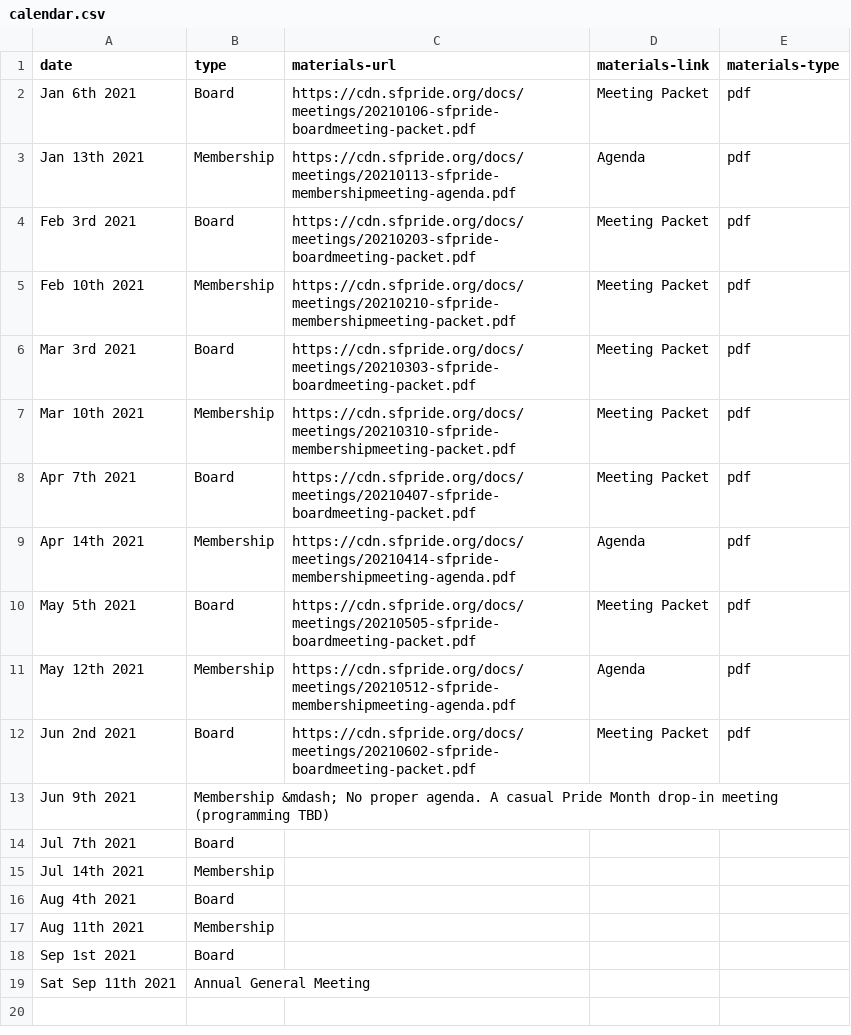
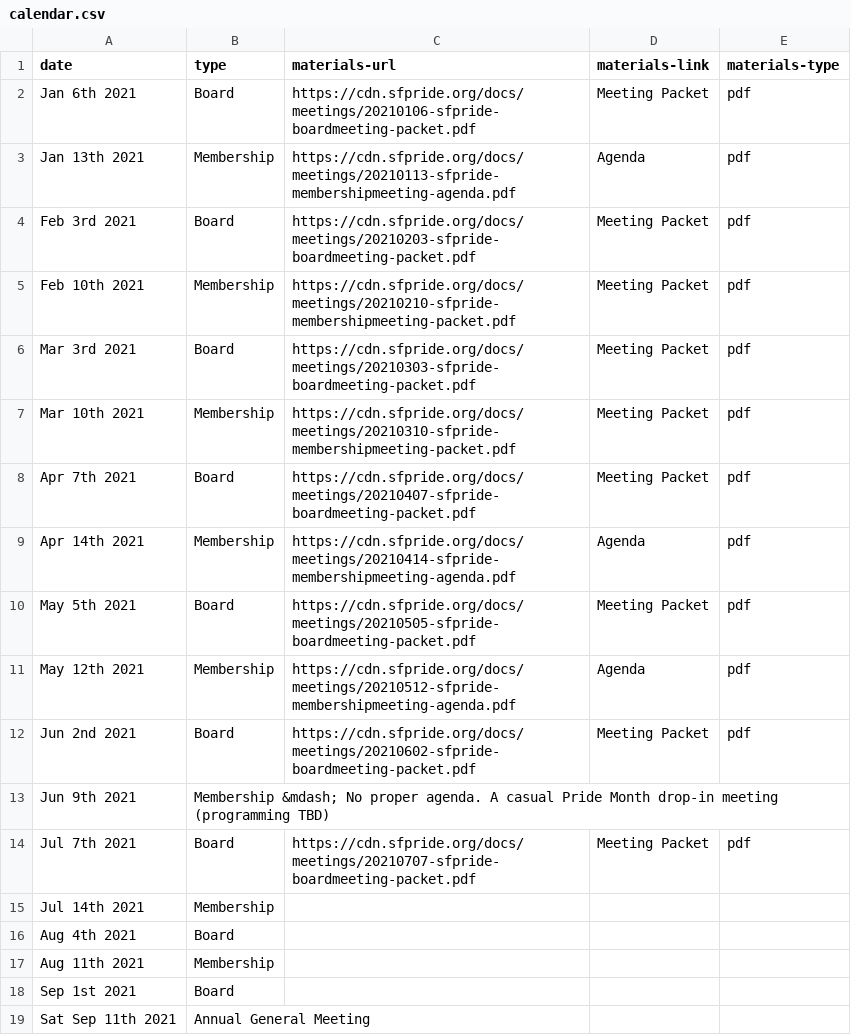
Before and after one commit to sfpride/members, a CSV file: _data/calendar.csv, drawn as a sheet.

Commit message:
Update calendar.csv

```diff
--- a/_data/calendar.csv
+++ b/_data/calendar.csv
@@ -13,3 +13,3 @@ Jun 2nd 2021, Board, https://cdn.sfpride.org/docs/meetings/20210602-sfpride-boar
 Jun 9th 2021, Membership &mdash; No proper agenda. A casual Pride Month drop-in meeting (programming TBD)
-Jul 7th 2021, Board
+Jul 7th 2021, Board, https://cdn.sfpride.org/docs/meetings/20210707-sfpride-boardmeeting-packet.pdf, Meeting Packet, pdf
 Jul 14th 2021, Membership
```
